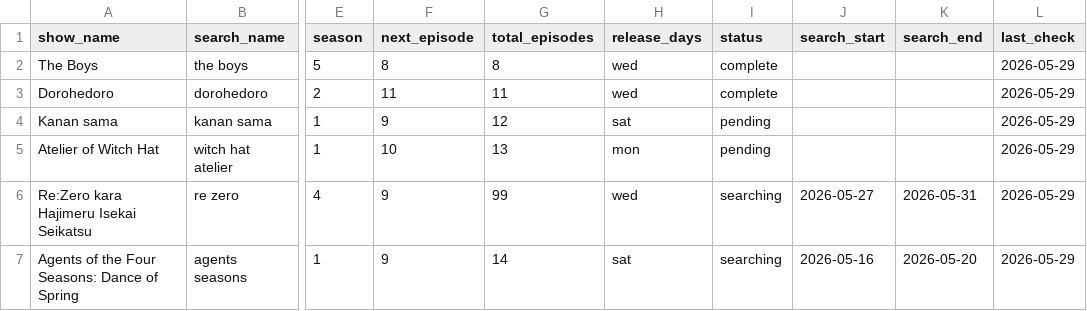
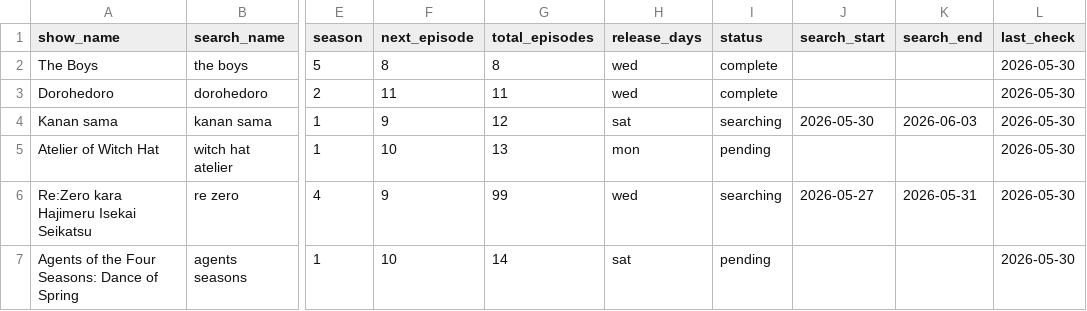
Before and after one commit to fernhw/yt-jellyfin, a CSV file: showSchedule.csv, drawn as a sheet; only a part is shown, gaps mark what is left out; the diff names each change by its address in the sheet, - before the commit and + after, or states it on an @@ line.

```diff
--- a/showSchedule.csv
+++ b/showSchedule.csv
-L2:L7 (last_check): 2026-05-29
+L2:L7 (last_check): 2026-05-30
-I4 (status): pending
+I4 (status): searching
-J4 (search_start): (empty)
+J4 (search_start): 2026-05-30
-K4 (search_end): (empty)
+K4 (search_end): 2026-06-03
-F7 (next_episode): 9
+F7 (next_episode): 10
-I7 (status): searching
+I7 (status): pending
-J7 (search_start): 2026-05-16
+J7 (search_start): (empty)
-K7 (search_end): 2026-05-20
+K7 (search_end): (empty)
```
Also changed, not shown: 9 other files.
